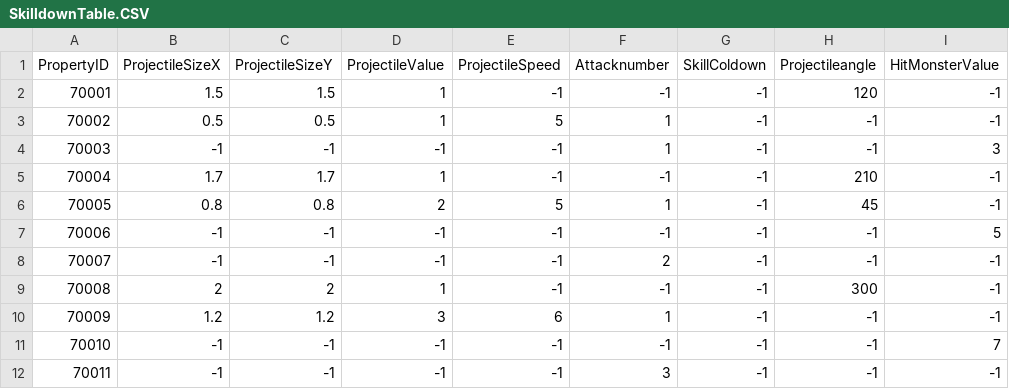
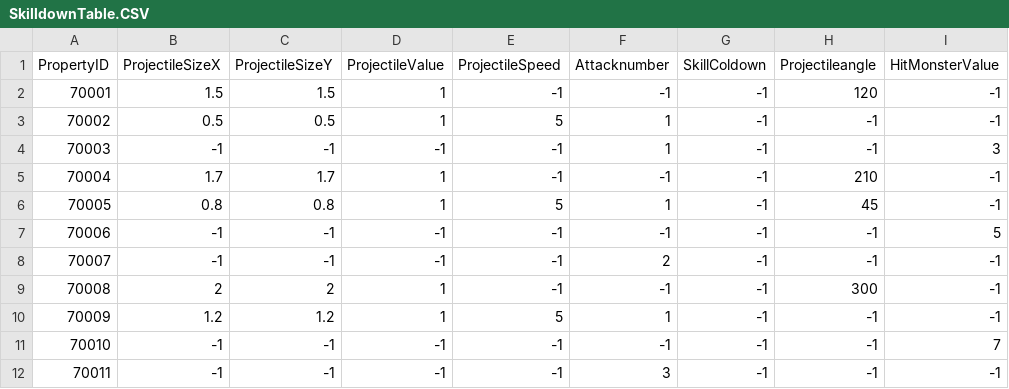
Before and after one commit to Kim-coding/SkillMaster, a CSV file: Assets/Resources/Table/SkilldownTable.CSV, drawn as a sheet; only a part is shown; the diff names each change by its address in the sheet, - before the commit and + after, or states it on an @@ line.

Commit message:
스킬 하위테이블 csv 수정 8레벨 밸런스 조정

```diff
--- a/Assets/Resources/Table/SkilldownTable.CSV
+++ b/Assets/Resources/Table/SkilldownTable.CSV
-D6 (ProjectileValue): 2
+D6 (ProjectileValue): 1
-D10 (ProjectileValue): 3
+D10 (ProjectileValue): 1
-E10 (ProjectileSpeed): 6
+E10 (ProjectileSpeed): 5
```
